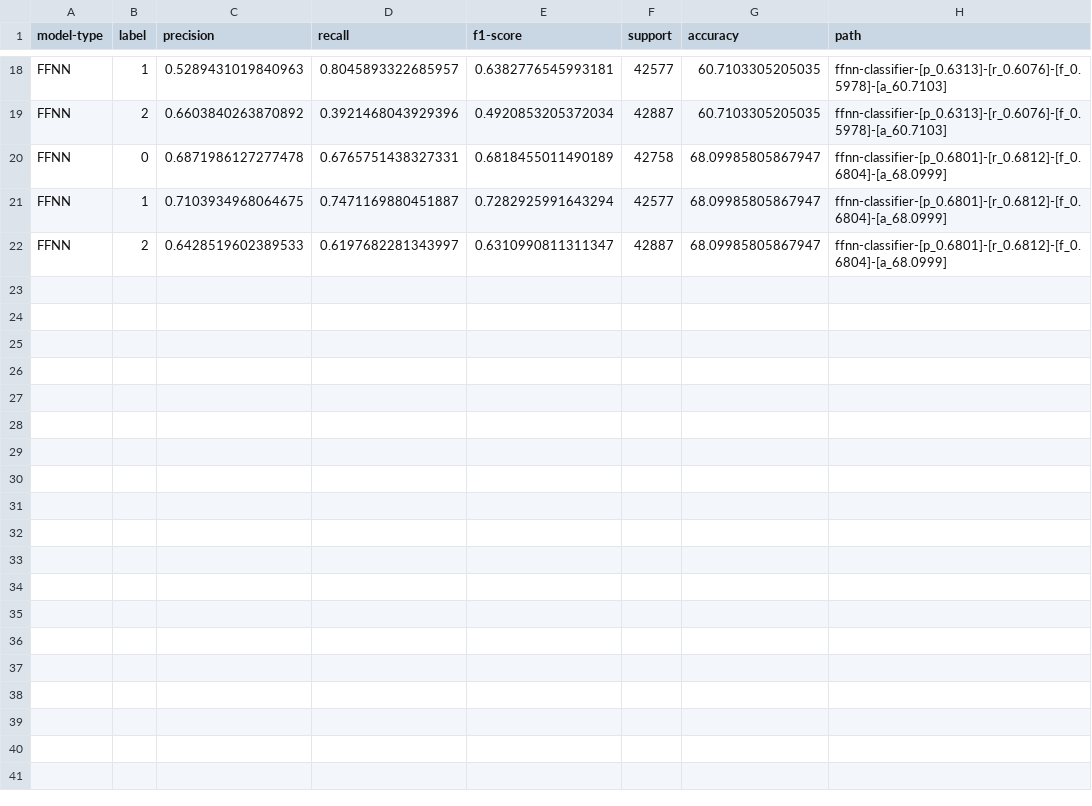
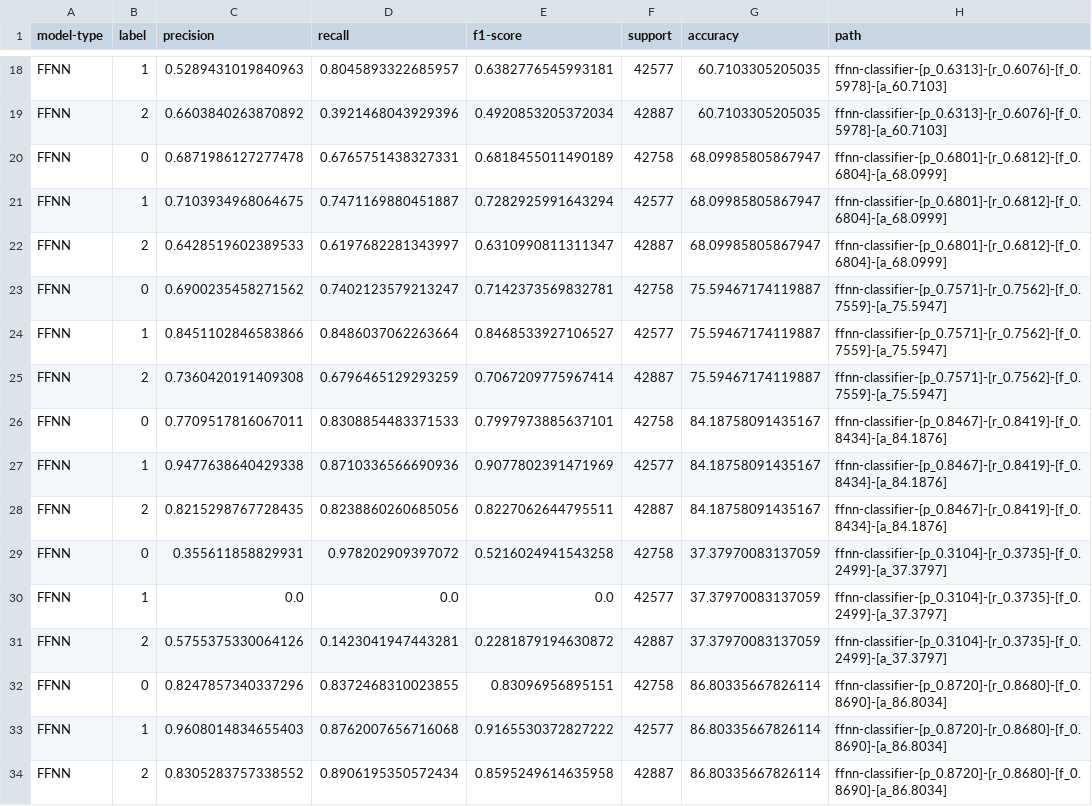
Before and after one commit to arjashok/ecs-171-project, a CSV file: models/model_lookup.csv, drawn as a sheet; only a part is shown, gaps mark what is left out.

Commit message:
up to 86.8% accuracy; failing to predict no diabetes easily

```diff
--- a/models/model_lookup.csv
+++ b/models/model_lookup.csv
@@ -22 +22,13 @@ FFNN,1,0.7103934968064675,0.7471169880451887,0.7282925991643294,42577,68.0998580
 FFNN,2,0.6428519602389533,0.6197682281343997,0.6310990811311347,42887,68.09985805867947,ffnn-classifier-[p_0.6801]-[r_0.6812]-[f_0.6804]-[a_68.0999]
+FFNN,0,0.6900235458271562,0.7402123579213247,0.7142373569832781,42758,75.59467174119887,ffnn-classifier-[p_0.7571]-[r_0.7562]-[f_0.7559]-[a_75.5947]
+FFNN,1,0.8451102846583866,0.8486037062263664,0.8468533927106527,42577,75.59467174119887,ffnn-classifier-[p_0.7571]-[r_0.7562]-[f_0.7559]-[a_75.5947]
+FFNN,2,0.7360420191409308,0.6796465129293259,0.7067209775967414,42887,75.59467174119887,ffnn-classifier-[p_0.7571]-[r_0.7562]-[f_0.7559]-[a_75.5947]
+FFNN,0,0.7709517816067011,0.8308854483371533,0.7997973885637101,42758,84.18758091435167,ffnn-classifier-[p_0.8467]-[r_0.8419]-[f_0.8434]-[a_84.1876]
+FFNN,1,0.9477638640429338,0.8710336566690936,0.9077802391471969,42577,84.18758091435167,ffnn-classifier-[p_0.8467]-[r_0.8419]-[f_0.8434]-[a_84.1876]
+FFNN,2,0.8215298767728435,0.8238860260685056,0.8227062644795511,42887,84.18758091435167,ffnn-classifier-[p_0.8467]-[r_0.8419]-[f_0.8434]-[a_84.1876]
+FFNN,0,0.355611858829931,0.978202909397072,0.5216024941543258,42758,37.37970083137059,ffnn-classifier-[p_0.3104]-[r_0.3735]-[f_0.2499]-[a_37.3797]
+FFNN,1,0.0,0.0,0.0,42577,37.37970083137059,ffnn-classifier-[p_0.3104]-[r_0.3735]-[f_0.2499]-[a_37.3797]
+FFNN,2,0.5755375330064126,0.1423041947443281,0.2281879194630872,42887,37.37970083137059,ffnn-classifier-[p_0.3104]-[r_0.3735]-[f_0.2499]-[a_37.3797]
+FFNN,0,0.8247857340337296,0.8372468310023855,0.83096956895151,42758,86.80335667826114,ffnn-classifier-[p_0.8720]-[r_0.8680]-[f_0.8690]-[a_86.8034]
+FFNN,1,0.9608014834655403,0.8762007656716068,0.9165530372827222,42577,86.80335667826114,ffnn-classifier-[p_0.8720]-[r_0.8680]-[f_0.8690]-[a_86.8034]
+FFNN,2,0.8305283757338552,0.8906195350572434,0.8595249614635958,42887,86.80335667826114,ffnn-classifier-[p_0.8720]-[r_0.8680]-[f_0.8690]-[a_86.8034]
```
Also changed, not shown: 10 other files.
